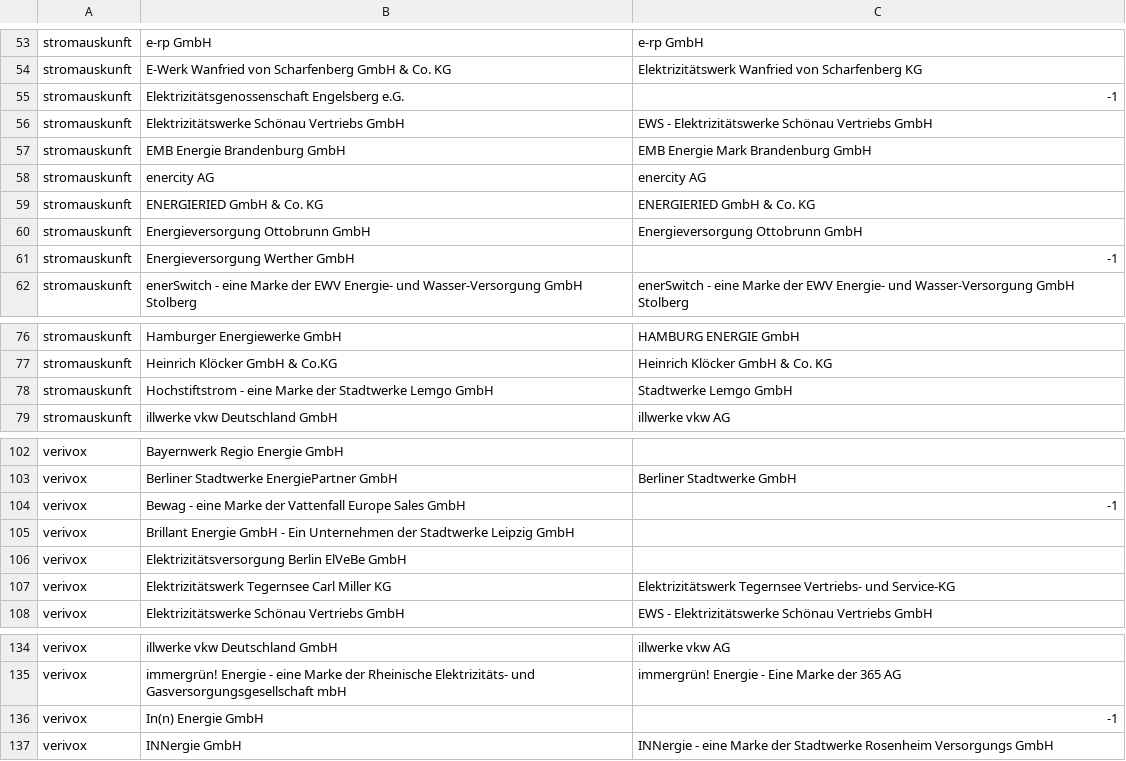
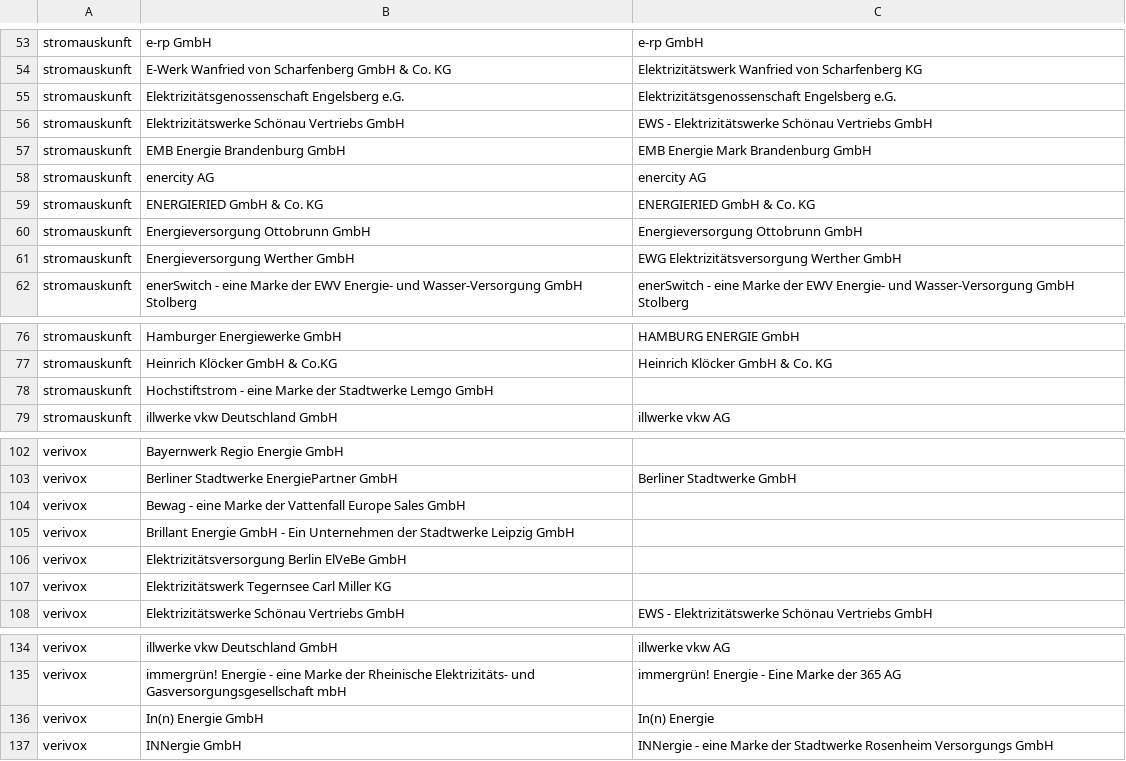
Before and after one commit to CarliJoy/oekostrom-recherche, a CSV file: scraped_data/combine_selections.csv, drawn as a sheet; only a part is shown, gaps mark what is left out; the diff covers the shown part only.

```diff
--- a/scraped_data/combine_selections.csv
+++ b/scraped_data/combine_selections.csv
@@ -54,3 +54,3 @@ stromauskunft;e-rp GmbH;e-rp GmbH
 stromauskunft;E-Werk Wanfried von Scharfenberg GmbH & Co. KG;Elektrizitätswerk Wanfried von Scharfenberg KG
-stromauskunft;Elektrizitätsgenossenschaft Engelsberg e.G.;-1
+stromauskunft;Elektrizitätsgenossenschaft Engelsberg e.G.;Elektrizitätsgenossenschaft Engelsberg e.G.
 stromauskunft;Elektrizitätswerke Schönau Vertriebs GmbH;EWS - Elektrizitätswerke Schönau Vertriebs GmbH
@@ -60,3 +60,3 @@ stromauskunft;ENERGIERIED GmbH & Co. KG;ENERGIERIED GmbH & Co. KG
 stromauskunft;Energieversorgung Ottobrunn GmbH;Energieversorgung Ottobrunn GmbH
-stromauskunft;Energieversorgung Werther GmbH;-1
+stromauskunft;Energieversorgung Werther GmbH;EWG Elektrizitätsversorgung Werther GmbH
 stromauskunft;enerSwitch - eine Marke der EWV Energie- und Wasser-Versorgung GmbH Stolberg;enerSwitch - eine Marke der EWV Energie- und Wasser-Versorgung GmbH Stolberg
@@ -77,3 +77,3 @@ stromauskunft;Hamburger Energiewerke GmbH;HAMBURG ENERGIE GmbH
 stromauskunft;Heinrich Klöcker GmbH & Co.KG;Heinrich Klöcker GmbH & Co. KG
-stromauskunft;Hochstiftstrom - eine Marke der Stadtwerke Lemgo GmbH;Stadtwerke Lemgo GmbH
+stromauskunft;Hochstiftstrom - eine Marke der Stadtwerke Lemgo GmbH;
 stromauskunft;illwerke vkw Deutschland GmbH;illwerke vkw AG
@@ -103,6 +103,6 @@ verivox;Bayernwerk Regio Energie GmbH;
 verivox;Berliner Stadtwerke EnergiePartner GmbH;Berliner Stadtwerke GmbH
-verivox;Bewag - eine Marke der Vattenfall Europe Sales GmbH;-1
+verivox;Bewag - eine Marke der Vattenfall Europe Sales GmbH;
 verivox;Brillant Energie GmbH - Ein Unternehmen der Stadtwerke Leipzig GmbH;
 verivox;Elektrizitätsversorgung Berlin ElVeBe GmbH;
-verivox;Elektrizitätswerk Tegernsee Carl Miller KG;Elektrizitätswerk Tegernsee Vertriebs- und Service-KG
+verivox;Elektrizitätswerk Tegernsee Carl Miller KG;
 verivox;Elektrizitätswerke Schönau Vertriebs GmbH;EWS - Elektrizitätswerke Schönau Vertriebs GmbH
@@ -135,3 +135,3 @@ verivox;illwerke vkw Deutschland GmbH;illwerke vkw AG
 verivox;immergrün! Energie - eine Marke der Rheinische Elektrizitäts- und Gasversorgungsgesellschaft mbH;immergrün! Energie - Eine Marke der 365 AG
-verivox;In(n) Energie GmbH;-1
+verivox;In(n) Energie GmbH;In(n) Energie
 verivox;INNergie GmbH;INNergie - eine Marke der Stadtwerke Rosenheim Versorgungs GmbH
```
Also changed, not shown: 1 added row and 10 edited cells elsewhere in this file, 2 other files.
